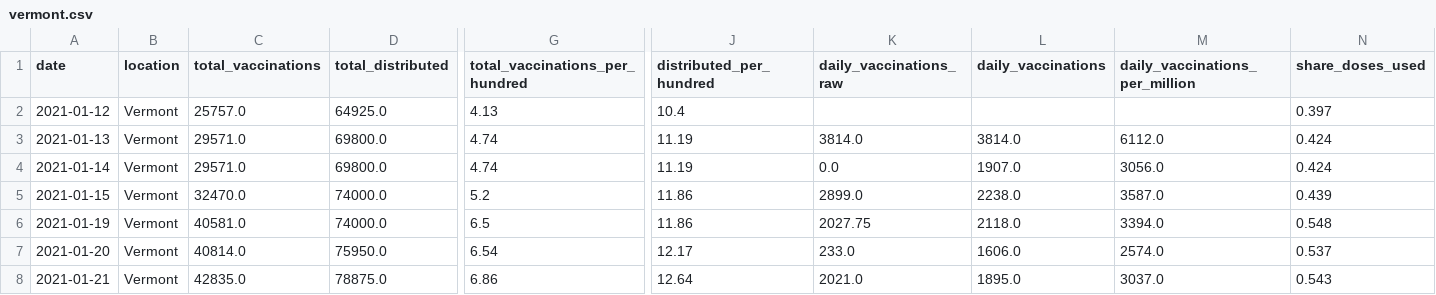
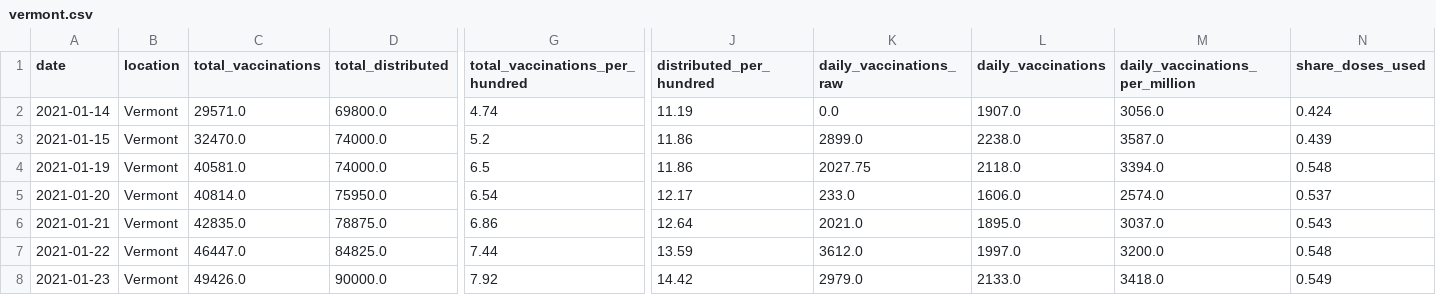
Before and after one commit to saraghds/covid-vaccine-data, a CSV file: vermont.csv, drawn as a sheet; only a part is shown, gaps mark what is left out; the shorter side is filled out with more unchanged rows; rows hold the shown columns only; the diff names each change by its address in the sheet, - before the commit and + after, or states it on an @@ line.

Commit message:
Update vermont.csv

```diff
--- a/vermont.csv
+++ b/vermont.csv
-row 2: 2021-01-12 | Vermont | 25757.0 | 64925.0 | 4.13 | 10.4 |  |  |  | 0.397
-row 3: 2021-01-13 | Vermont | 29571.0 | 69800.0 | 4.74 | 11.19 | 3814.0 | 3814.0 | 6112.0 | 0.424
```
